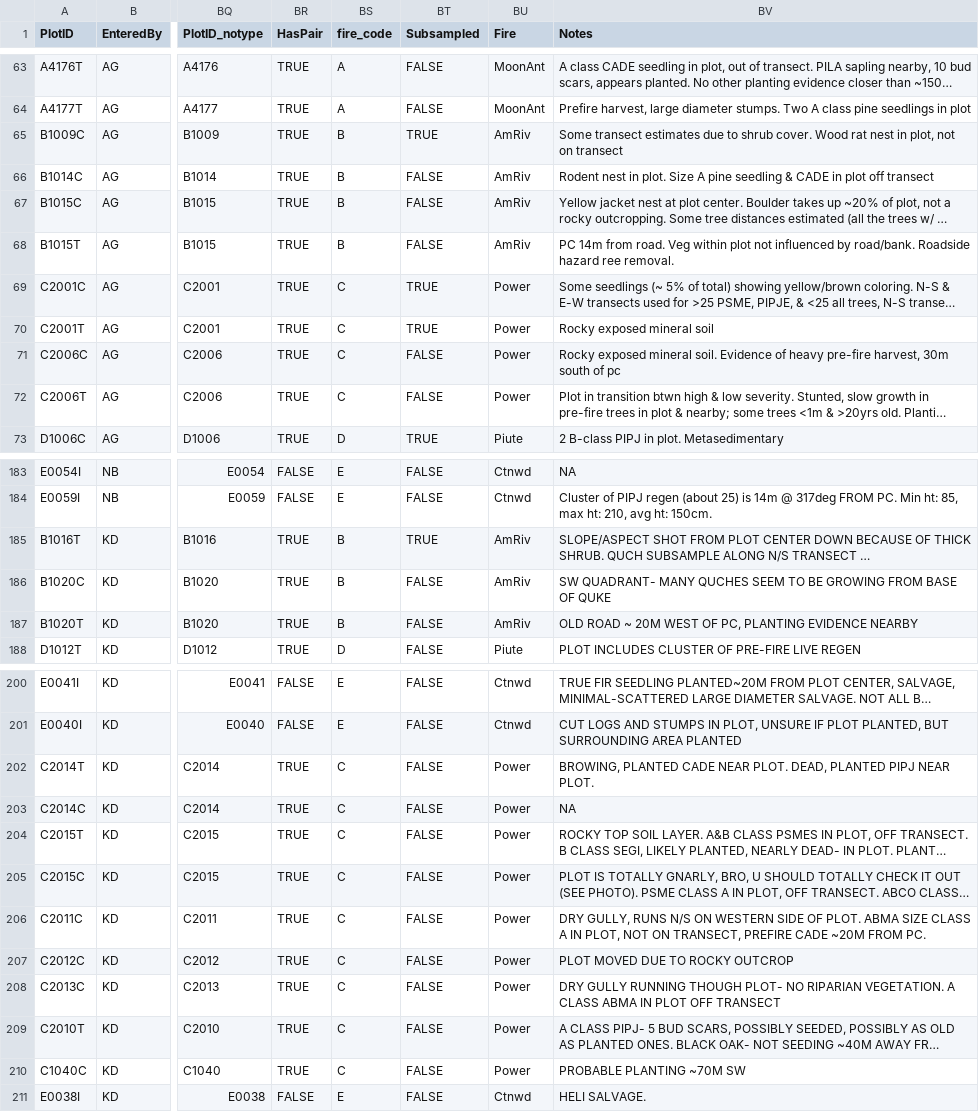
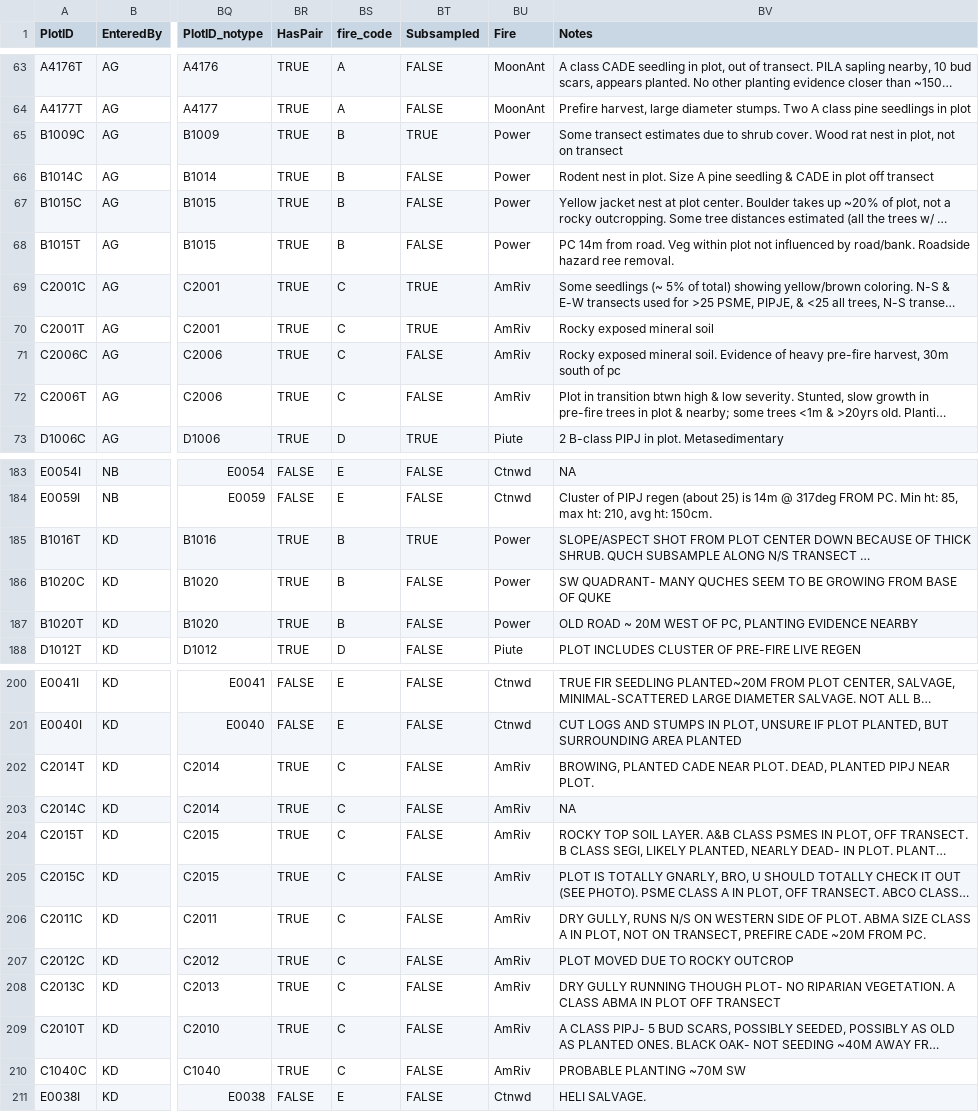
Before and after one commit to LatimerLab/postfire-management, a CSV file: data/field-processed/compiled-processed/plots.csv, drawn as a sheet; only a part is shown, gaps mark what is left out; long unchanged cells end in …; the diff covers the shown part only; the diff names each change by its address in the sheet, - before the commit and + after, or states it on an @@ line.

Commit message:
Fix incorrect fire name (additional data update)

```diff
--- a/data/field-processed/compiled-processed/plots.csv
+++ b/data/field-processed/compiled-processed/plots.csv
-BU65:BU68 (Fire): AmRiv
+BU65:BU68 (Fire): Power
-BU69:BU72 (Fire): Power
+BU69:BU72 (Fire): AmRiv
-BU185:BU187 (Fire): AmRiv
+BU185:BU187 (Fire): Power
-BU202:BU210 (Fire): Power
+BU202:BU210 (Fire): AmRiv
```
Also changed, not shown: 50 edited cells elsewhere in this file.
